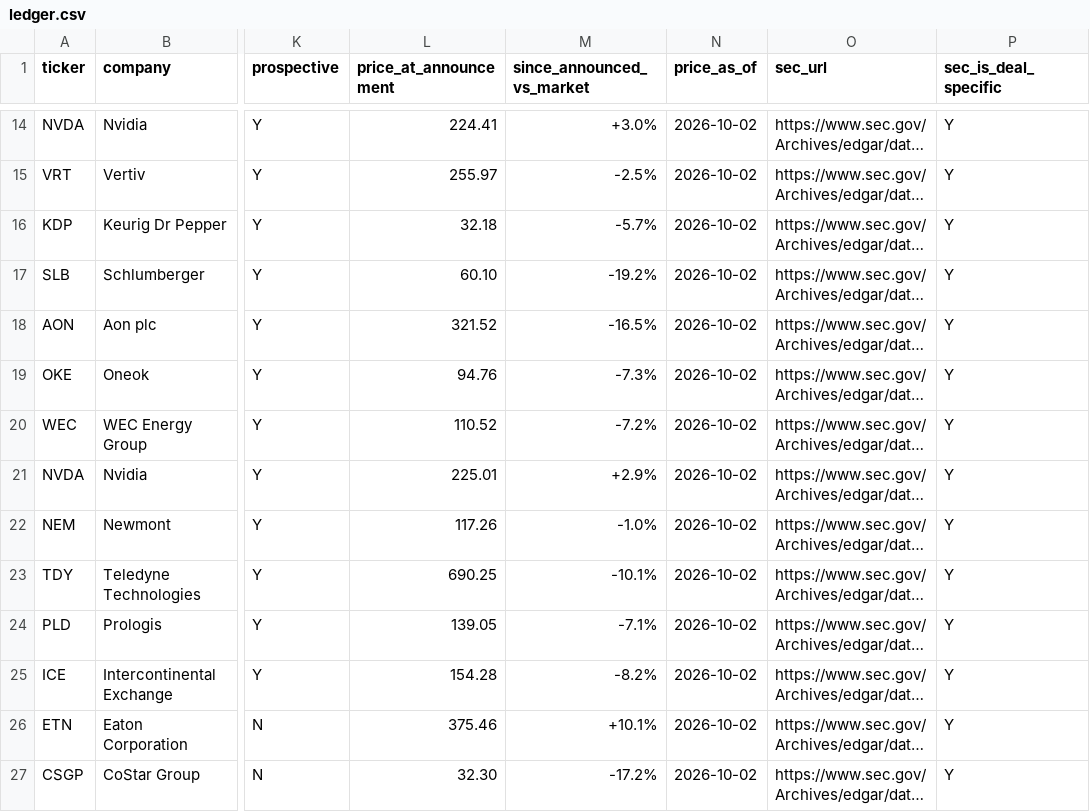
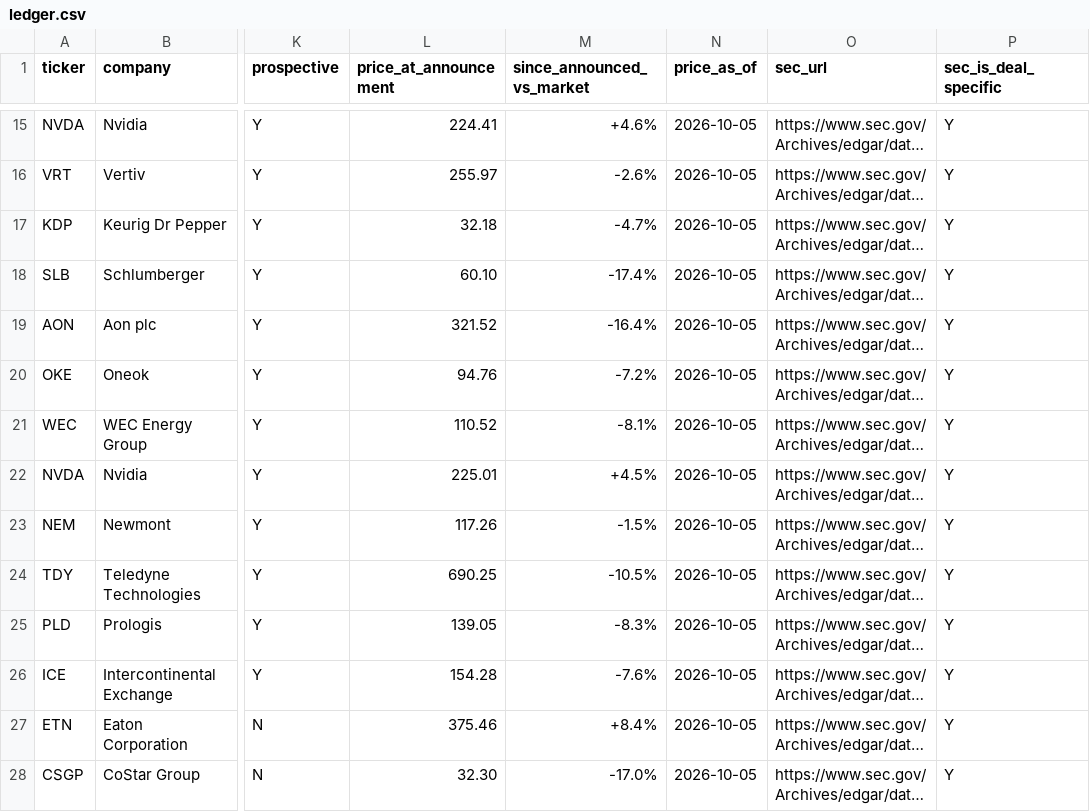
Before and after one commit to DealmakersDigest/deal-ledger, a CSV file: ledger.csv, drawn as a sheet; only a part is shown, gaps mark what is left out; long unchanged cells end in …; addresses are those after the commit; the diff covers the shown part only; the diff names each change by its address in the sheet, - before the commit and + after, or states it on an @@ line.

Commit message:
ledger: nightly update 2026-10-06

```diff
--- a/ledger.csv
+++ b/ledger.csv
-M15 (since_announced_vs_market): +3.0%
+M15 (since_announced_vs_market): +4.6%
-N15:N28 (price_as_of): 2026-10-02
+N15:N28 (price_as_of): 2026-10-05
-M16 (since_announced_vs_market): -2.5%
+M16 (since_announced_vs_market): -2.6%
-M17 (since_announced_vs_market): -5.7%
+M17 (since_announced_vs_market): -4.7%
-M18 (since_announced_vs_market): -19.2%
+M18 (since_announced_vs_market): -17.4%
-M19 (since_announced_vs_market): -16.5%
+M19 (since_announced_vs_market): -16.4%
-M20 (since_announced_vs_market): -7.3%
+M20 (since_announced_vs_market): -7.2%
-M21 (since_announced_vs_market): -7.2%
+M21 (since_announced_vs_market): -8.1%
-M22 (since_announced_vs_market): +2.9%
+M22 (since_announced_vs_market): +4.5%
-M23 (since_announced_vs_market): -1.0%
+M23 (since_announced_vs_market): -1.5%
-M24 (since_announced_vs_market): -10.1%
+M24 (since_announced_vs_market): -10.5%
-M25 (since_announced_vs_market): -7.1%
+M25 (since_announced_vs_market): -8.3%
-M26 (since_announced_vs_market): -8.2%
+M26 (since_announced_vs_market): -7.6%
-M27 (since_announced_vs_market): +10.1%
+M27 (since_announced_vs_market): +8.4%
-M28 (since_announced_vs_market): -17.2%
+M28 (since_announced_vs_market): -17.0%
```
Also changed, not shown: 1 added row and 32 edited cells elsewhere in this file, 3 other files.
